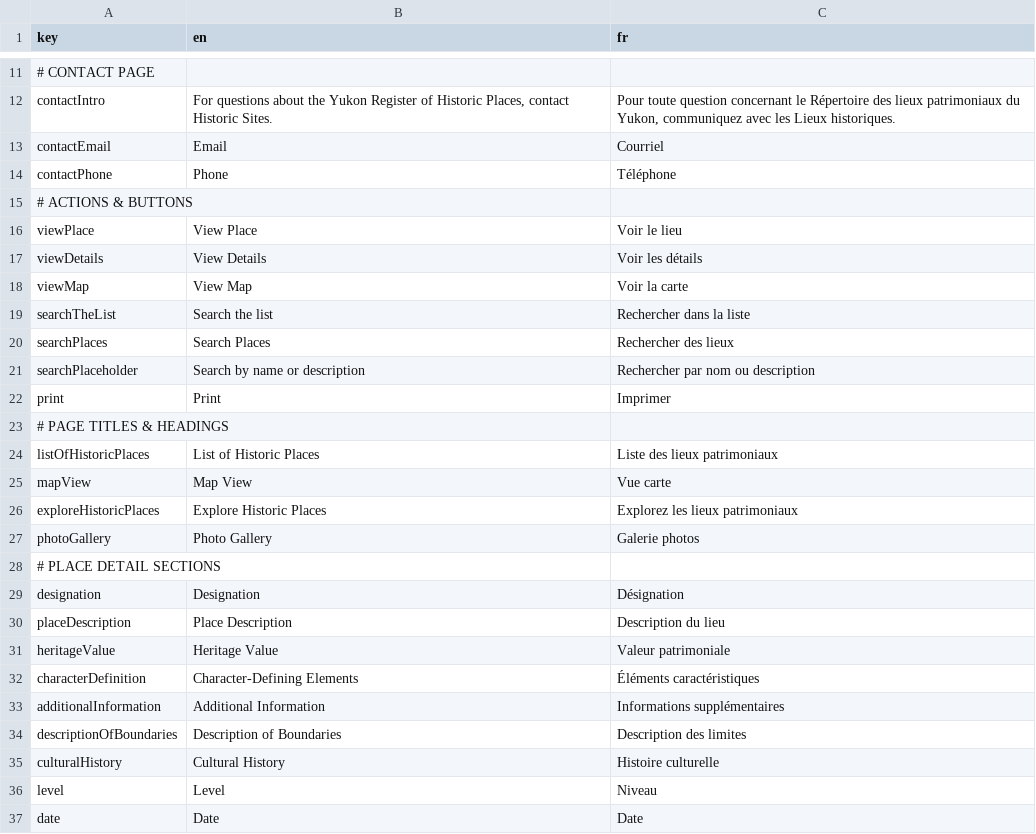
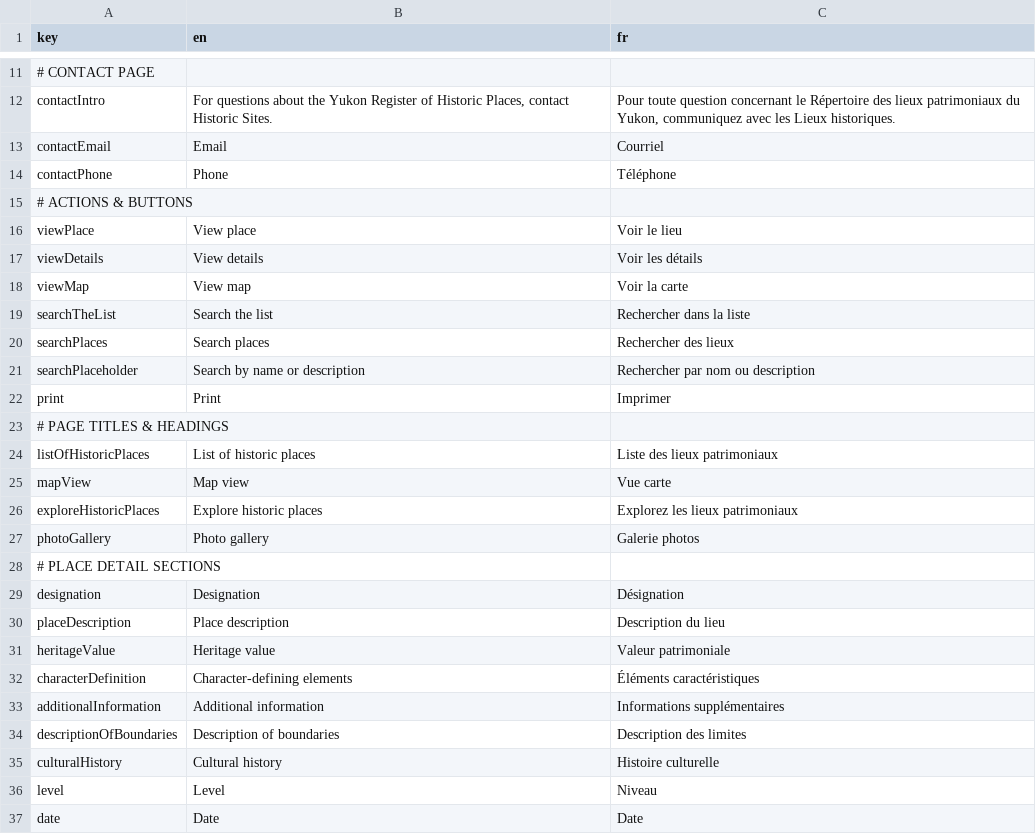
Before and after one commit to ytgov/yhrp, a CSV file: src/web/src/locales/translations.csv, drawn as a sheet; only a part is shown, gaps mark what is left out; the diff covers the shown part only.

```diff
--- a/src/web/src/locales/translations.csv
+++ b/src/web/src/locales/translations.csv
@@ -15,7 +15,7 @@ contactPhone,Phone,Téléphone
 # ACTIONS & BUTTONS
-viewPlace,View Place,Voir le lieu
-viewDetails,View Details,Voir les détails
-viewMap,View Map,Voir la carte
+viewPlace,View place,Voir le lieu
+viewDetails,View details,Voir les détails
+viewMap,View map,Voir la carte
 searchTheList,Search the list,Rechercher dans la liste
-searchPlaces,Search Places,Rechercher des lieux
+searchPlaces,Search places,Rechercher des lieux
 searchPlaceholder,"Search by name or description","Rechercher par nom ou description"
@@ -23,14 +23,14 @@ print,Print,Imprimer
 # PAGE TITLES & HEADINGS
-listOfHistoricPlaces,List of Historic Places,Liste des lieux patrimoniaux
-mapView,Map View,Vue carte
-exploreHistoricPlaces,Explore Historic Places,Explorez les lieux patrimoniaux
-photoGallery,Photo Gallery,Galerie photos
+listOfHistoricPlaces,List of historic places,Liste des lieux patrimoniaux
+mapView,Map view,Vue carte
+exploreHistoricPlaces,Explore historic places,Explorez les lieux patrimoniaux
+photoGallery,Photo gallery,Galerie photos
 # PLACE DETAIL SECTIONS
 designation,Designation,Désignation
-placeDescription,Place Description,Description du lieu
-heritageValue,Heritage Value,Valeur patrimoniale
-characterDefinition,Character-Defining Elements,Éléments caractéristiques
-additionalInformation,Additional Information,Informations supplémentaires
-descriptionOfBoundaries,Description of Boundaries,Description des limites
-culturalHistory,Cultural History,Histoire culturelle
+placeDescription,Place description,Description du lieu
+heritageValue,Heritage value,Valeur patrimoniale
+characterDefinition,Character-defining elements,Éléments caractéristiques
+additionalInformation,Additional information,Informations supplémentaires
+descriptionOfBoundaries,Description of boundaries,Description des limites
+culturalHistory,Cultural history,Histoire culturelle
 level,Level,Niveau
```
Also changed, not shown: 7 added rows and 12 edited cells elsewhere in this file, 8 other files.
